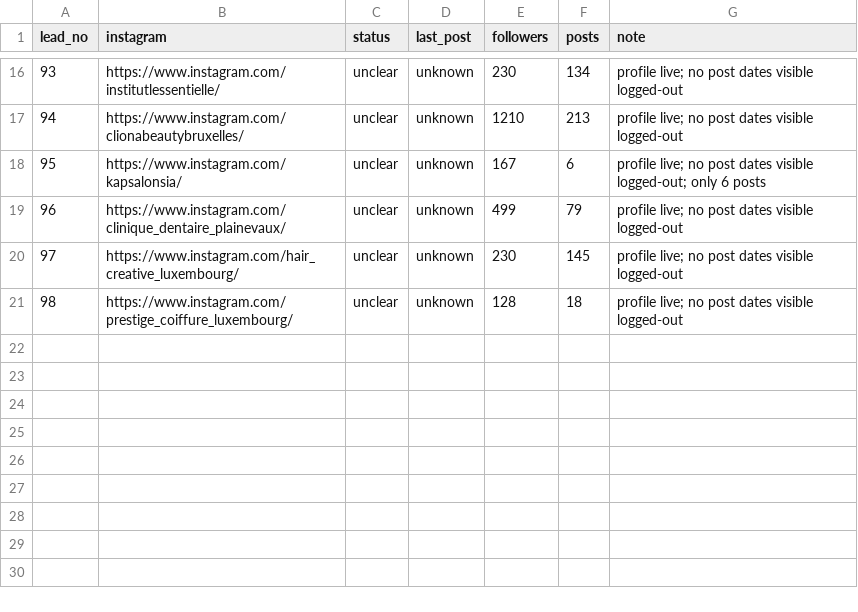
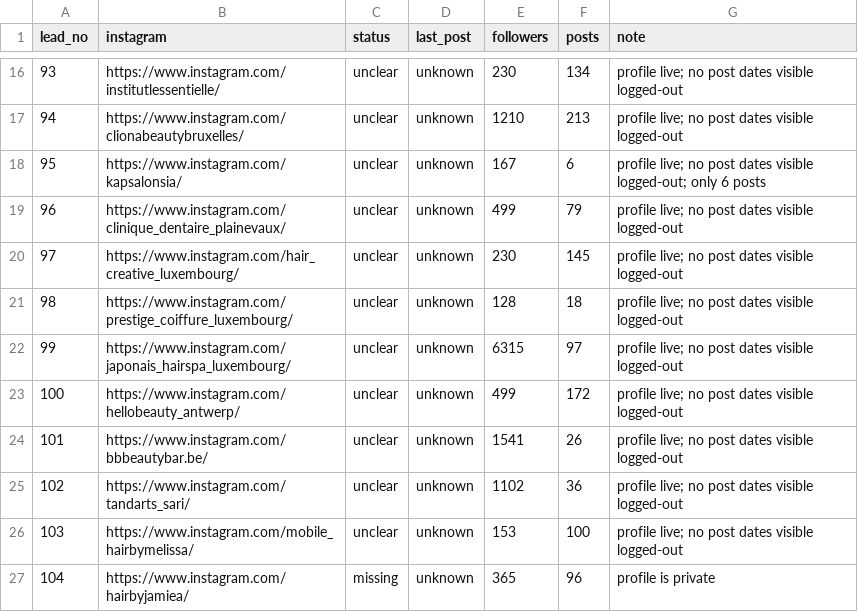
Before and after one commit to webna100-byte/Clinic, a CSV file: research/verify_out_3.csv, drawn as a sheet; only a part is shown, gaps mark what is left out; the diff names each change by its address in the sheet, - before the commit and + after, or states it on an @@ line.

```diff
--- a/research/verify_out_3.csv
+++ b/research/verify_out_3.csv
+row 22: 99 | https://www.instagram.com/japonais_hairspa_luxembourg/ | unclear | unknown | 6315 | 97 | profile live; no post dates visible logged-out
+row 23: 100 | https://www.instagram.com/hellobeauty_antwerp/ | unclear | unknown | 499 | 172 | profile live; no post dates visible logged-out
+row 24: 101 | https://www.instagram.com/bbbeautybar.be/ | unclear | unknown | 1541 | 26 | profile live; no post dates visible logged-out
+row 25: 102 | https://www.instagram.com/tandarts_sari/ | unclear | unknown | 1102 | 36 | profile live; no post dates visible logged-out
+row 26: 103 | https://www.instagram.com/mobile_hairbymelissa/ | unclear | unknown | 153 | 100 | profile live; no post dates visible logged-out
+row 27: 104 | https://www.instagram.com/hairbyjamiea/ | missing | unknown | 365 | 96 | profile is private
```
Also changed, not shown: research/verify_out_4.csv.
